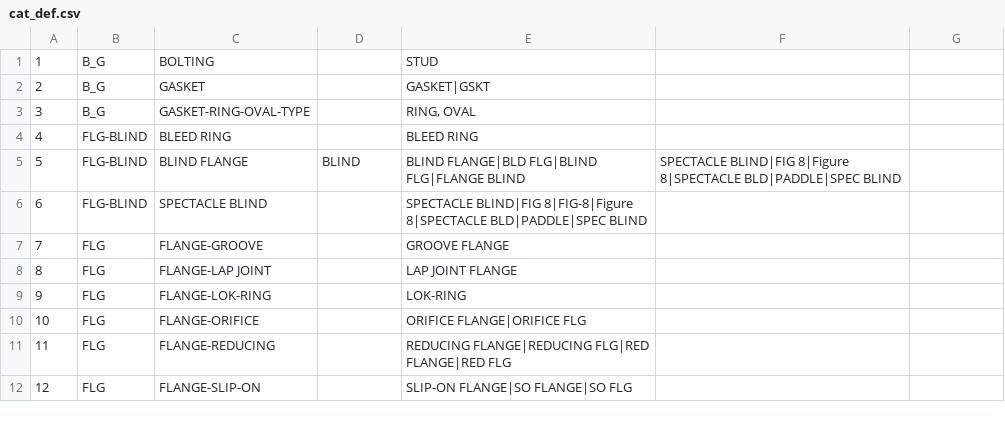
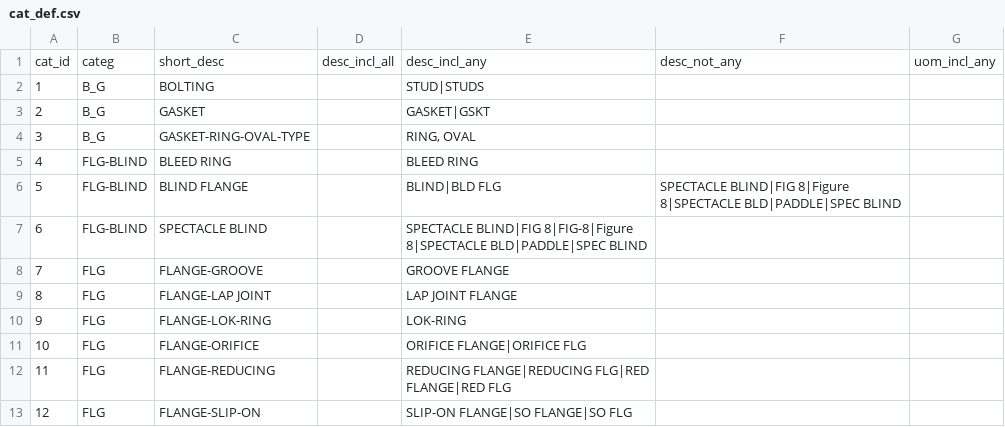
Before and after one commit to scipele/cpp, a CSV file: piping/bom/cat_def.csv, drawn as a sheet; only a part is shown.

```diff
--- a/piping/bom/cat_def.csv
+++ b/piping/bom/cat_def.csv
@@ -1,2 +1,3 @@
-1;B_G;BOLTING;;STUD;
+cat_id;categ;short_desc;desc_incl_all;desc_incl_any;desc_not_any;uom_incl_any
+1;B_G;BOLTING;;STUD|STUDS;
 2;B_G;GASKET;;GASKET|GSKT;
@@ -4,3 +5,3 @@
 4;FLG-BLIND;BLEED RING;;BLEED RING;
-5;FLG-BLIND;BLIND FLANGE;BLIND;BLIND FLANGE|BLD FLG|BLIND FLG|FLANGE BLIND;SPECTACLE BLIND|FIG 8|Figure 8|SPECTACLE BLD|PADDLE|SPEC BLIND
+5;FLG-BLIND;BLIND FLANGE;;BLIND|BLD FLG;SPECTACLE BLIND|FIG 8|Figure 8|SPECTACLE BLD|PADDLE|SPEC BLIND
 6;FLG-BLIND;SPECTACLE BLIND;;SPECTACLE BLIND|FIG 8|FIG-8|Figure 8|SPECTACLE BLD|PADDLE|SPEC BLIND;
```
Also changed, not shown: 7 other files.
